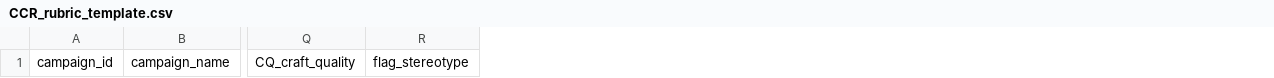
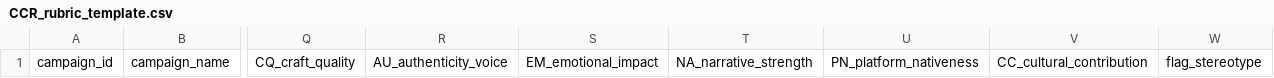
Before and after one commit to lodzi/ccr, a CSV file: data/CCR_rubric_template.csv, drawn as a sheet; only a part is shown, gaps mark what is left out; the diff names each change by its address in the sheet, - before the commit and + after, or states it on an @@ line.

```diff
--- a/data/CCR_rubric_template.csv
+++ b/data/CCR_rubric_template.csv
+column R, row 1: AU_authenticity_voice
+column S, row 1: EM_emotional_impact
+column T, row 1: NA_narrative_strength
+column U, row 1: PN_platform_nativeness
+column V, row 1: CC_cultural_contribution
```
Also changed, not shown: 4 other files.
